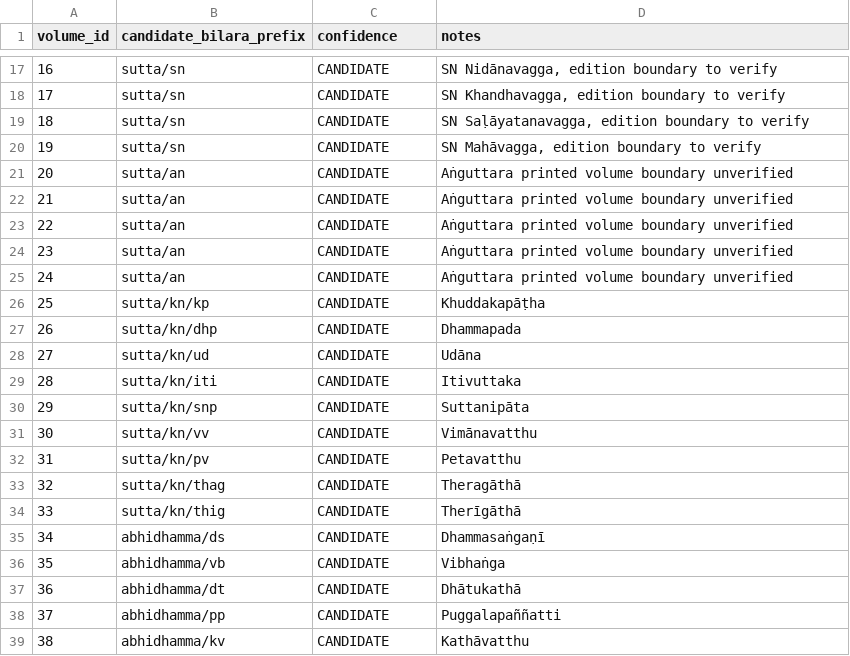
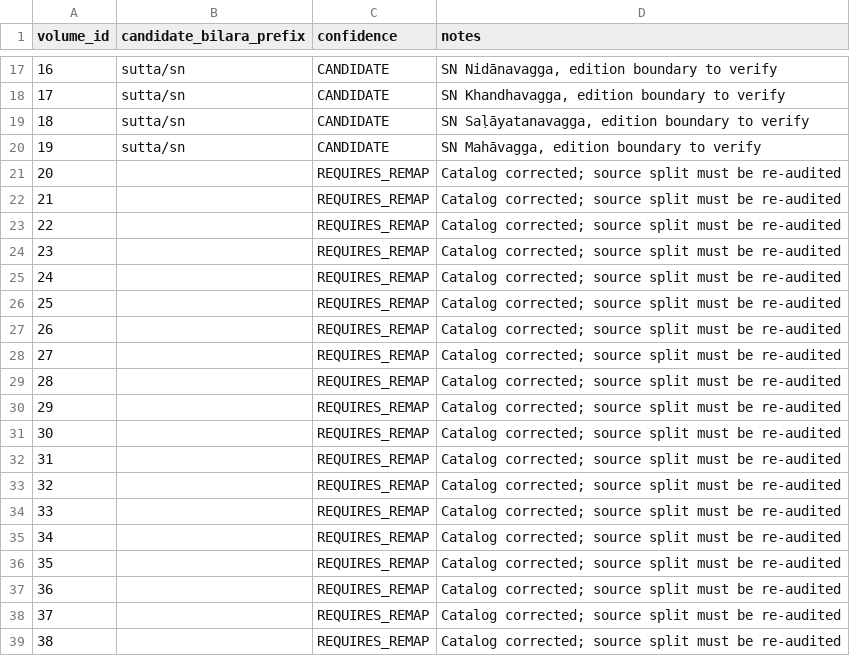
Before and after one commit to aiacademyanmar/myanmar-tipitaka, a CSV file: corpus/45_volume_source_candidates.csv, drawn as a sheet; only a part is shown, gaps mark what is left out; the diff covers the shown part only.

Commit message:
Invalidate stale Bilara candidates for corrected 45-volume catalog; require fresh mapping audit

```diff
--- a/corpus/45_volume_source_candidates.csv
+++ b/corpus/45_volume_source_candidates.csv
@@ -20,20 +20,20 @@ volume_id,candidate_bilara_prefix,confidence,notes
 19,sutta/sn,CANDIDATE,"SN Mahāvagga, edition boundary to verify"
-20,sutta/an,CANDIDATE,"Aṅguttara printed volume boundary unverified"
-21,sutta/an,CANDIDATE,"Aṅguttara printed volume boundary unverified"
-22,sutta/an,CANDIDATE,"Aṅguttara printed volume boundary unverified"
-23,sutta/an,CANDIDATE,"Aṅguttara printed volume boundary unverified"
-24,sutta/an,CANDIDATE,"Aṅguttara printed volume boundary unverified"
-25,sutta/kn/kp,CANDIDATE,"Khuddakapāṭha"
-26,sutta/kn/dhp,CANDIDATE,"Dhammapada"
-27,sutta/kn/ud,CANDIDATE,"Udāna"
-28,sutta/kn/iti,CANDIDATE,"Itivuttaka"
-29,sutta/kn/snp,CANDIDATE,"Suttanipāta"
-30,sutta/kn/vv,CANDIDATE,"Vimānavatthu"
-31,sutta/kn/pv,CANDIDATE,"Petavatthu"
-32,sutta/kn/thag,CANDIDATE,"Theragāthā"
-33,sutta/kn/thig,CANDIDATE,"Therīgāthā"
-34,abhidhamma/ds,CANDIDATE,"Dhammasaṅgaṇī"
-35,abhidhamma/vb,CANDIDATE,"Vibhaṅga"
-36,abhidhamma/dt,CANDIDATE,"Dhātukathā"
-37,abhidhamma/pp,CANDIDATE,"Puggalapaññatti"
-38,abhidhamma/kv,CANDIDATE,"Kathāvatthu"
+20,,REQUIRES_REMAP,"Catalog corrected; source split must be re-audited"
+21,,REQUIRES_REMAP,"Catalog corrected; source split must be re-audited"
+22,,REQUIRES_REMAP,"Catalog corrected; source split must be re-audited"
+23,,REQUIRES_REMAP,"Catalog corrected; source split must be re-audited"
+24,,REQUIRES_REMAP,"Catalog corrected; source split must be re-audited"
+25,,REQUIRES_REMAP,"Catalog corrected; source split must be re-audited"
+26,,REQUIRES_REMAP,"Catalog corrected; source split must be re-audited"
+27,,REQUIRES_REMAP,"Catalog corrected; source split must be re-audited"
+28,,REQUIRES_REMAP,"Catalog corrected; source split must be re-audited"
+29,,REQUIRES_REMAP,"Catalog corrected; source split must be re-audited"
+30,,REQUIRES_REMAP,"Catalog corrected; source split must be re-audited"
+31,,REQUIRES_REMAP,"Catalog corrected; source split must be re-audited"
+32,,REQUIRES_REMAP,"Catalog corrected; source split must be re-audited"
+33,,REQUIRES_REMAP,"Catalog corrected; source split must be re-audited"
+34,,REQUIRES_REMAP,"Catalog corrected; source split must be re-audited"
+35,,REQUIRES_REMAP,"Catalog corrected; source split must be re-audited"
+36,,REQUIRES_REMAP,"Catalog corrected; source split must be re-audited"
+37,,REQUIRES_REMAP,"Catalog corrected; source split must be re-audited"
+38,,REQUIRES_REMAP,"Catalog corrected; source split must be re-audited"
```
Also changed, not shown: 21 edited cells elsewhere in this file.
